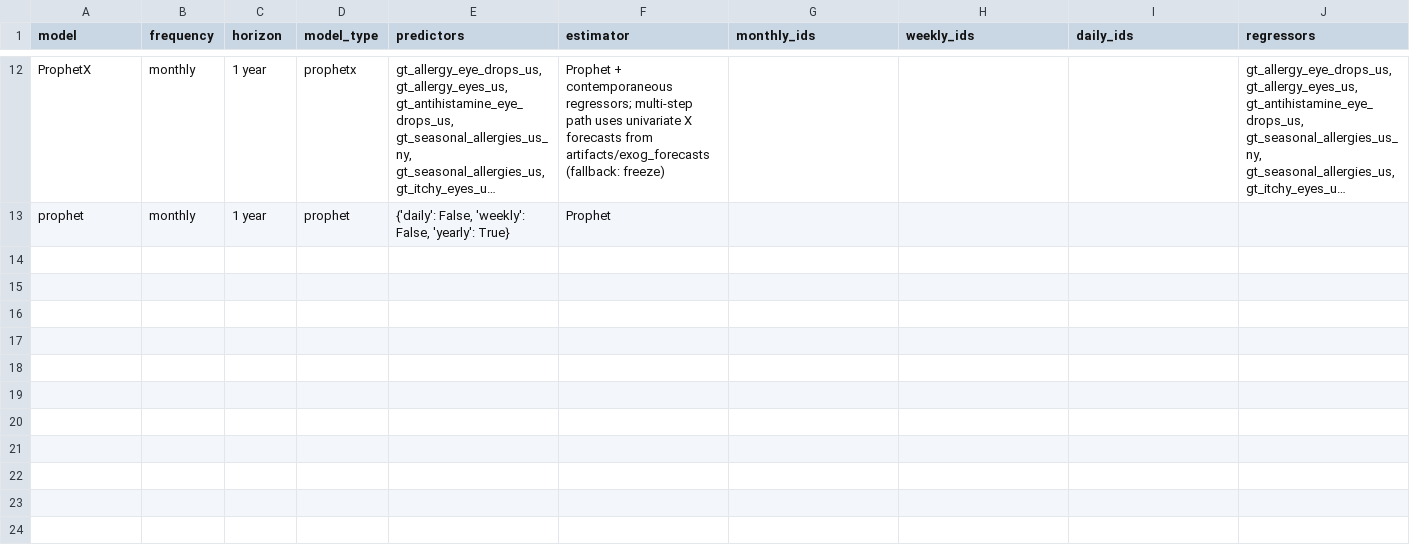
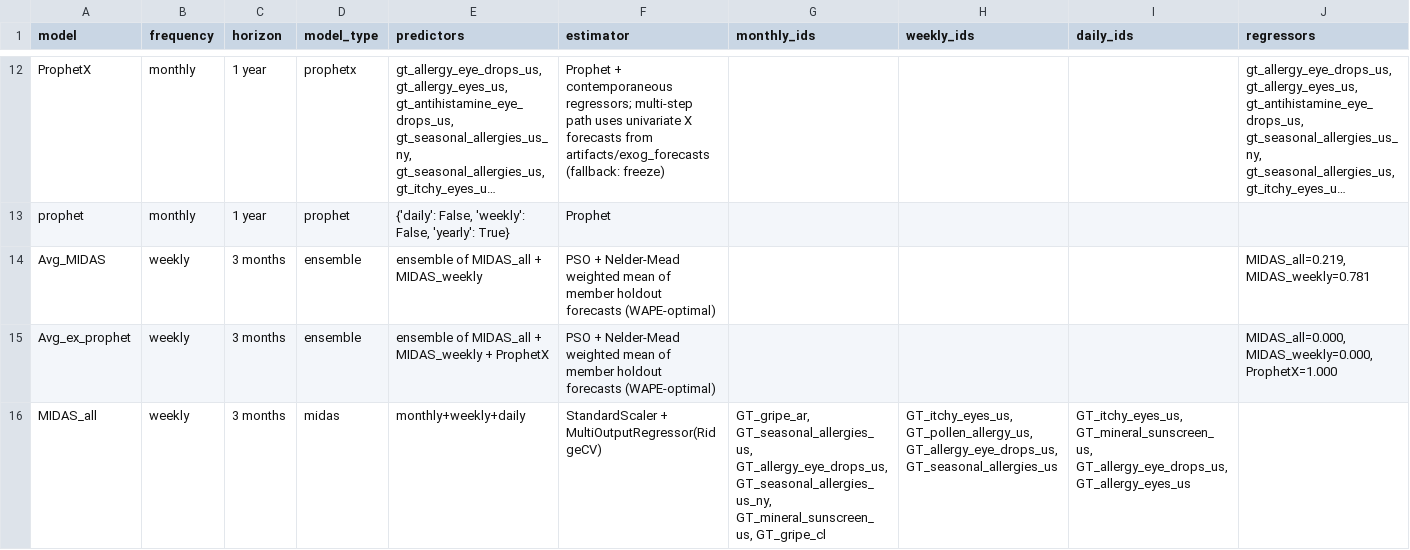
Before and after one commit to DEV-GKAdvisory/CosmeticPharmaDS, a CSV file: data/model_specifications.csv, drawn as a sheet; only a part is shown, gaps mark what is left out; long unchanged cells end in …; rows hold the shown columns only; the diff covers the shown part only; the diff names each change by its address in the sheet, - before the commit and + after, or states it on an @@ line.

```diff
--- a/data/model_specifications.csv
+++ b/data/model_specifications.csv
+row 14: Avg_MIDAS | weekly | 3 months | ensemble | ensemble of MIDAS_all + MIDAS_weekly | PSO + Nelder-Mead weighted mean of member holdout forecasts (WAPE-optimal) |  |  |  | MIDAS_all=0.219, MIDAS_weekly=0.781
+row 15: Avg_ex_prophet | weekly | 3 months | ensemble | ensemble of MIDAS_all + MIDAS_weekly + ProphetX | PSO + Nelder-Mead weighted mean of member holdout forecasts (WAPE-optimal) |  |  |  | MIDAS_all=0.000, MIDAS_weekly=0.000, ProphetX=1.000
+row 16: MIDAS_all | weekly | 3 months | midas | monthly+weekly+daily | StandardScaler + MultiOutputRegressor(RidgeCV) | GT_gripe_ar, GT_seasonal_allergies_us, GT_allergy_eye_drops_us, GT_seasonal_allergies_us_ny, GT_mineral_sunscreen_us, GT_gripe_cl | GT_itchy_eyes_us, GT_pollen_allergy_us, GT_allergy_eye_drops_us, GT_seasonal_allergies_us | GT_itchy_eyes_us, GT_mineral_sunscreen_us, GT_allergy_eye_drops_us, GT_allergy_eyes_us
```
Also changed, not shown: 3 added rows and 3 edited cells elsewhere in this file, data/metrics_by_model.csv, 9 other files.
